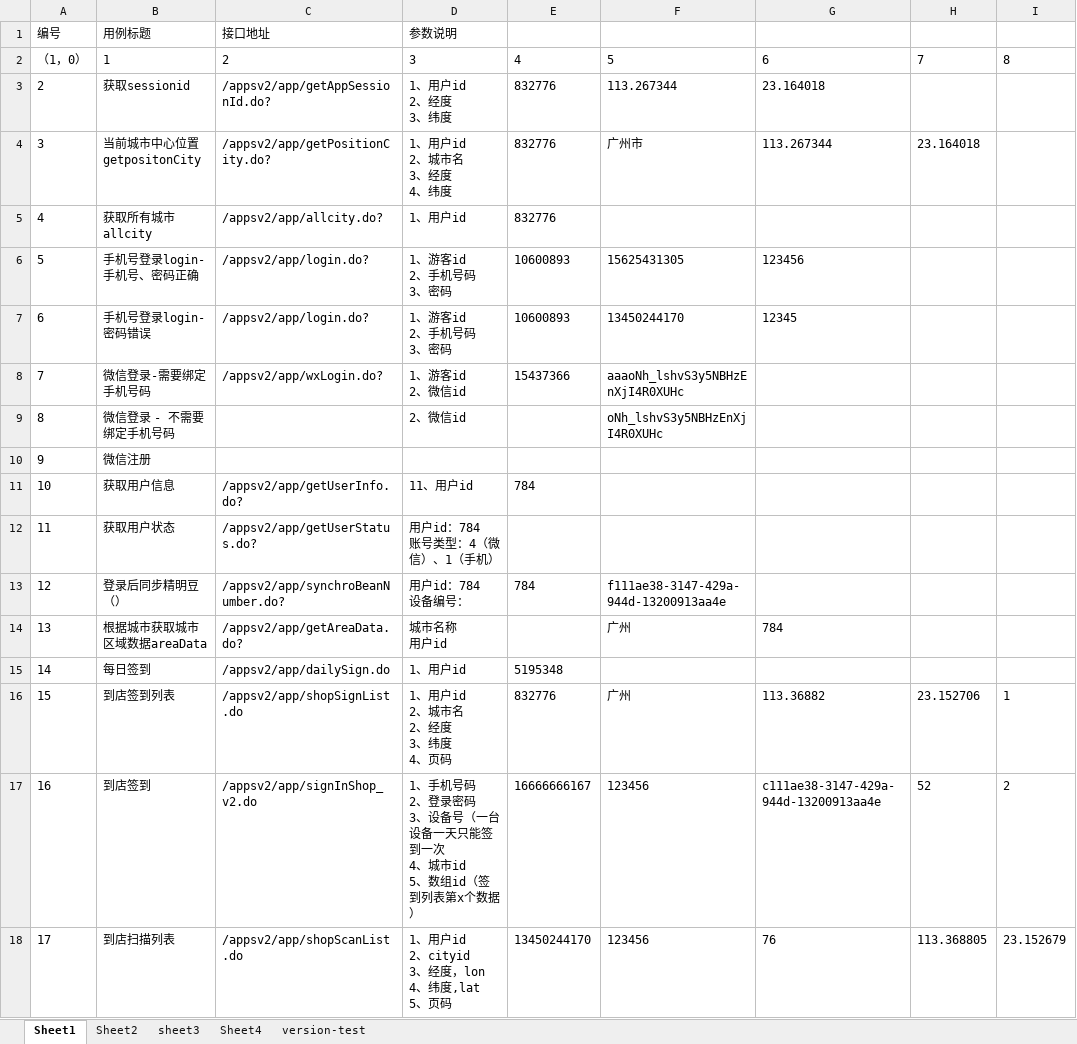
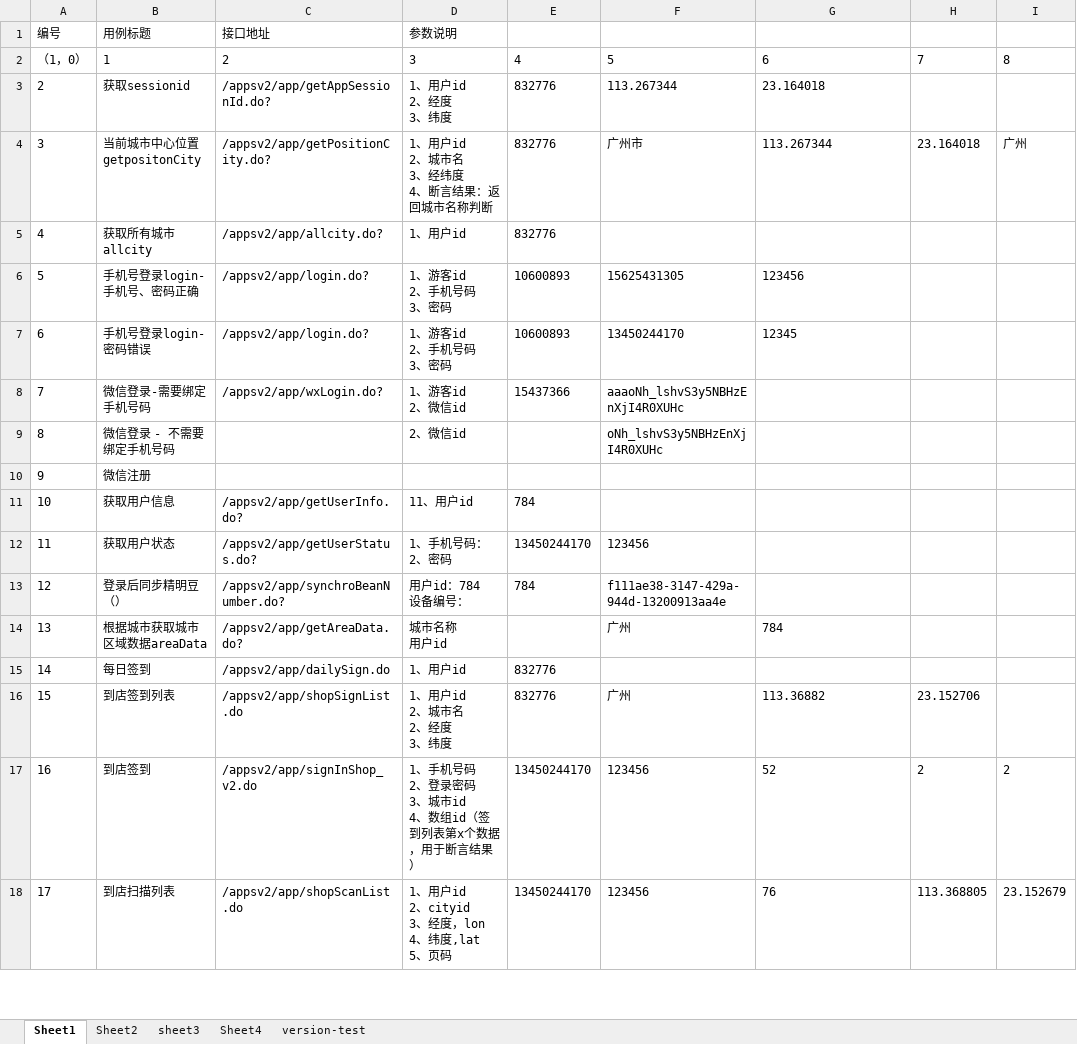
Before and after one commit to cjiangym/InterfaceTesting, an Excel workbook: cases.xlsx, sheet Sheet1, drawn as a sheet; only a part is shown; values as stored, in another font and other column widths than the file's, no borders; ↵ is a line break in a cell; the diff names each change by its address in the sheet, - before the commit and + after, or states it on an @@ line.

Commit message:
update cases

```diff
--- a/cases.xlsx (sheet Sheet1)
+++ b/cases.xlsx (sheet Sheet1)
-D4: 1、用户id ↵ 2、城市名 ↵ 3、经度 ↵ 4、纬度
+D4: 1、用户id ↵ 2、城市名 ↵ 3、经纬度 ↵ 4、断言结果：返回城市名称判断
-I4: (empty)
+I4: 广州
-D12: 用户id：784 ↵ 账号类型：4（微信）、1（手机）
+D12: 1、手机号码： ↵ 2、密码
-E12: (empty)
+E12: 13450244170
-F12: (empty)
+F12: 123456
-E15: 5195348
+E15: 832776
-D16: 1、用户id ↵ 2、城市名 ↵ 2、经度 ↵ 3、纬度 ↵ 4、页码
+D16: 1、用户id ↵ 2、城市名 ↵ 2、经度 ↵ 3、纬度
-I16: 1
+I16: (empty)
-D17: …码 ↵ 3、设备号（一台设备一天只能签到一次 ↵ 4、城市id ↵ 5、数组id（签到列表第x个数据）
+D17: …码 ↵ 3、城市id ↵ 4、数组id（签到列表第x个数据，用于断言结果）
-E17: 16666666167
+E17: 13450244170
-G17: c111ae38-3147-429a-944d-13200913aa4e
+G17: 52
-H17: 52
+H17: 2
```
Also changed, not shown: sheet Sheet4, 12 other files.
